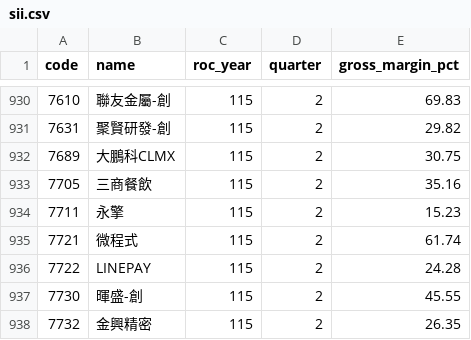
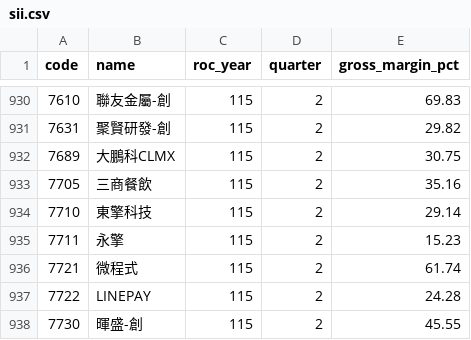
Before and after one commit to jcluox/daily-stock, a CSV file: data/raw/margin/sii.csv, drawn as a sheet; only a part is shown, gaps mark what is left out; the shorter side is filled out with more unchanged rows.

```diff
--- a/data/raw/margin/sii.csv
+++ b/data/raw/margin/sii.csv
@@ -933,2 +933,3 @@ code,name,roc_year,quarter,gross_margin_pct
 7705,三商餐飲,115,2,35.16
+7710,東擎科技,115,2,29.14
 7711,永擎,115,2,15.23
```
Also changed, not shown: data/raw/index/taiex.csv, 2 other files.
